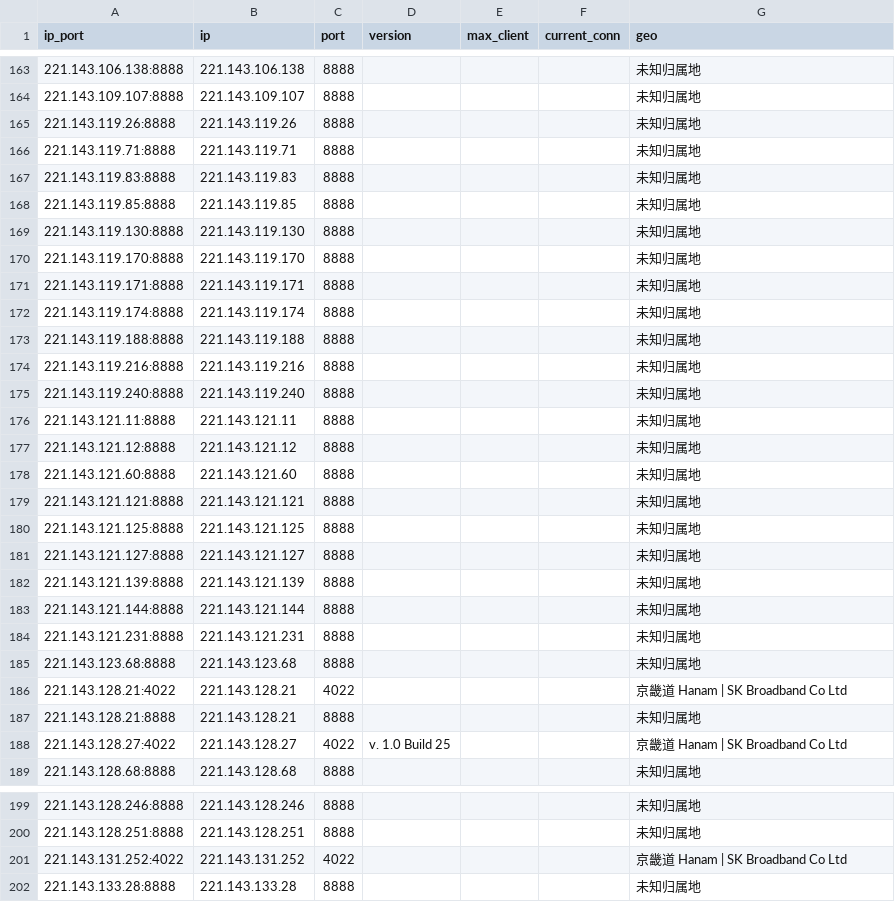
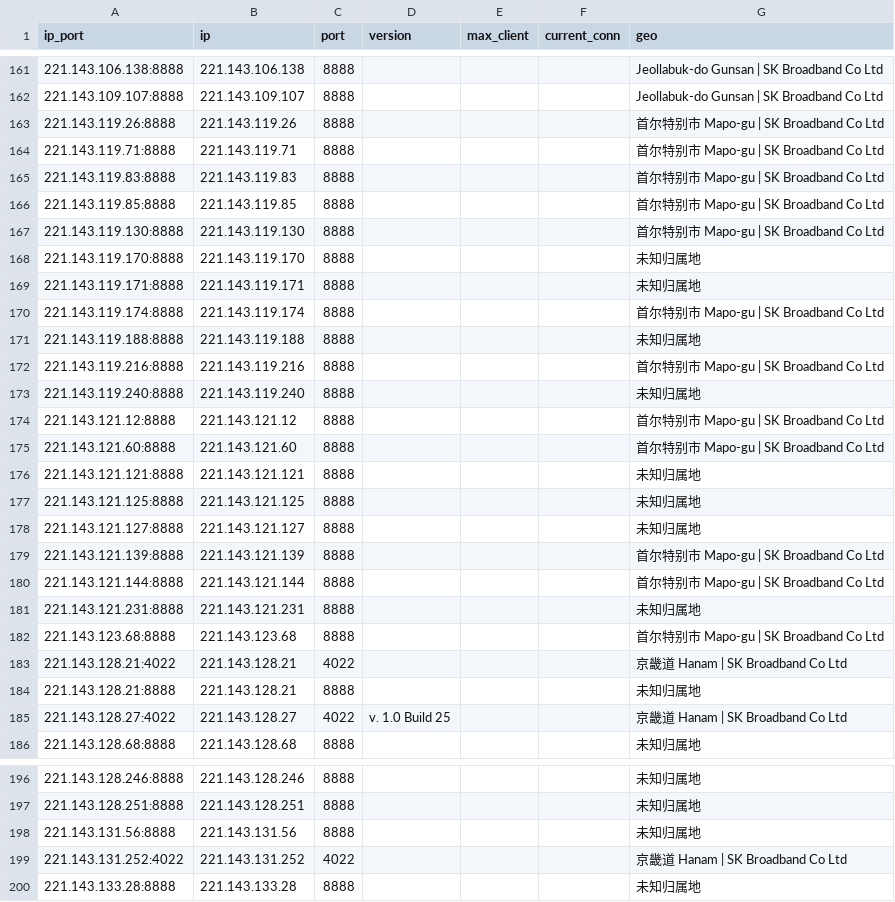
Before and after one commit to ykfy1/krsk, a CSV file: ip/good_KR_SK_result.csv, drawn as a sheet; only a part is shown, gaps mark what is left out; the diff covers the shown part only.

```diff
--- a/ip/good_KR_SK_result.csv
+++ b/ip/good_KR_SK_result.csv
@@ -163,17 +161,16 @@
-221.143.106.138:8888,221.143.106.138,8888,,,,未知归属地
-221.143.109.107:8888,221.143.109.107,8888,,,,未知归属地
-221.143.119.26:8888,221.143.119.26,8888,,,,未知归属地
-221.143.119.71:8888,221.143.119.71,8888,,,,未知归属地
-221.143.119.83:8888,221.143.119.83,8888,,,,未知归属地
-221.143.119.85:8888,221.143.119.85,8888,,,,未知归属地
-221.143.119.130:8888,221.143.119.130,8888,,,,未知归属地
+221.143.106.138:8888,221.143.106.138,8888,,,,Jeollabuk-do Gunsan | SK Broadband Co Ltd
+221.143.109.107:8888,221.143.109.107,8888,,,,Jeollabuk-do Gunsan | SK Broadband Co Ltd
+221.143.119.26:8888,221.143.119.26,8888,,,,首尔特别市 Mapo-gu | SK Broadband Co Ltd
+221.143.119.71:8888,221.143.119.71,8888,,,,首尔特别市 Mapo-gu | SK Broadband Co Ltd
+221.143.119.83:8888,221.143.119.83,8888,,,,首尔特别市 Mapo-gu | SK Broadband Co Ltd
+221.143.119.85:8888,221.143.119.85,8888,,,,首尔特别市 Mapo-gu | SK Broadband Co Ltd
+221.143.119.130:8888,221.143.119.130,8888,,,,首尔特别市 Mapo-gu | SK Broadband Co Ltd
 221.143.119.170:8888,221.143.119.170,8888,,,,未知归属地
 221.143.119.171:8888,221.143.119.171,8888,,,,未知归属地
-221.143.119.174:8888,221.143.119.174,8888,,,,未知归属地
+221.143.119.174:8888,221.143.119.174,8888,,,,首尔特别市 Mapo-gu | SK Broadband Co Ltd
 221.143.119.188:8888,221.143.119.188,8888,,,,未知归属地
-221.143.119.216:8888,221.143.119.216,8888,,,,未知归属地
+221.143.119.216:8888,221.143.119.216,8888,,,,首尔特别市 Mapo-gu | SK Broadband Co Ltd
 221.143.119.240:8888,221.143.119.240,8888,,,,未知归属地
-221.143.121.11:8888,221.143.121.11,8888,,,,未知归属地
-221.143.121.12:8888,221.143.121.12,8888,,,,未知归属地
-221.143.121.60:8888,221.143.121.60,8888,,,,未知归属地
+221.143.121.12:8888,221.143.121.12,8888,,,,首尔特别市 Mapo-gu | SK Broadband Co Ltd
+221.143.121.60:8888,221.143.121.60,8888,,,,首尔特别市 Mapo-gu | SK Broadband Co Ltd
 221.143.121.121:8888,221.143.121.121,8888,,,,未知归属地
@@ -181,6 +178,6 @@
 221.143.121.127:8888,221.143.121.127,8888,,,,未知归属地
-221.143.121.139:8888,221.143.121.139,8888,,,,未知归属地
-221.143.121.144:8888,221.143.121.144,8888,,,,未知归属地
+221.143.121.139:8888,221.143.121.139,8888,,,,首尔特别市 Mapo-gu | SK Broadband Co Ltd
+221.143.121.144:8888,221.143.121.144,8888,,,,首尔特别市 Mapo-gu | SK Broadband Co Ltd
 221.143.121.231:8888,221.143.121.231,8888,,,,未知归属地
-221.143.123.68:8888,221.143.123.68,8888,,,,未知归属地
+221.143.123.68:8888,221.143.123.68,8888,,,,首尔特别市 Mapo-gu | SK Broadband Co Ltd
 221.143.128.21:4022,221.143.128.21,4022,,,,京畿道 Hanam | SK Broadband Co Ltd
@@ -200,2 +197,3 @@
 221.143.128.251:8888,221.143.128.251,8888,,,,未知归属地
+221.143.131.56:8888,221.143.131.56,8888,,,,未知归属地
 221.143.131.252:4022,221.143.131.252,4022,,,,京畿道 Hanam | SK Broadband Co Ltd
```
Also changed, not shown: 2 removed rows and 79 edited cells elsewhere in this file, 5 other files.
